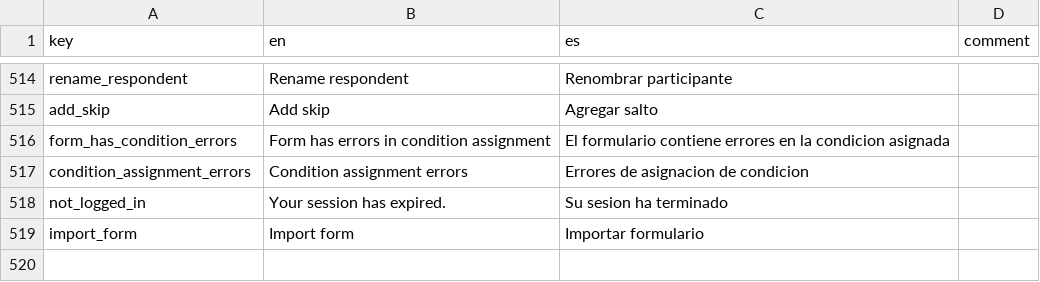
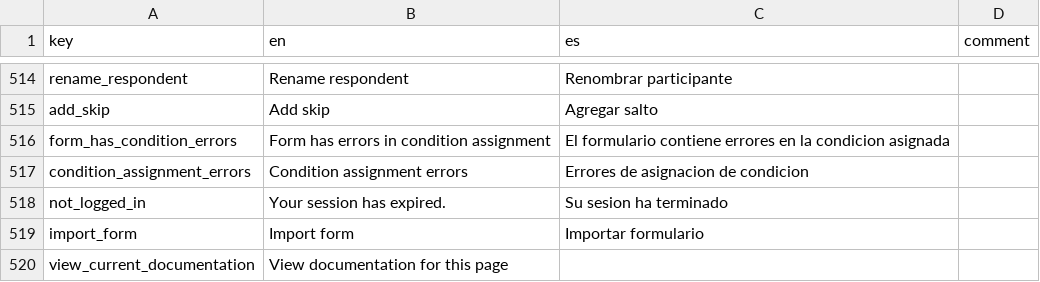
Before and after one commit to human-nature-lab/trellis-app, a CSV file: src/i18n/translations.csv, drawn as a sheet; only a part is shown, gaps mark what is left out.

Commit message:
update data-tables with missing tr tags

```diff
--- a/src/i18n/translations.csv
+++ b/src/i18n/translations.csv
@@ -519 +519,2 @@ not_logged_in,Your session has expired.,Su sesion ha terminado,
 import_form,Import form,Importar formulario,
+view_current_documentation,View documentation for this page,,
```
Also changed, not shown: 9 other files.
